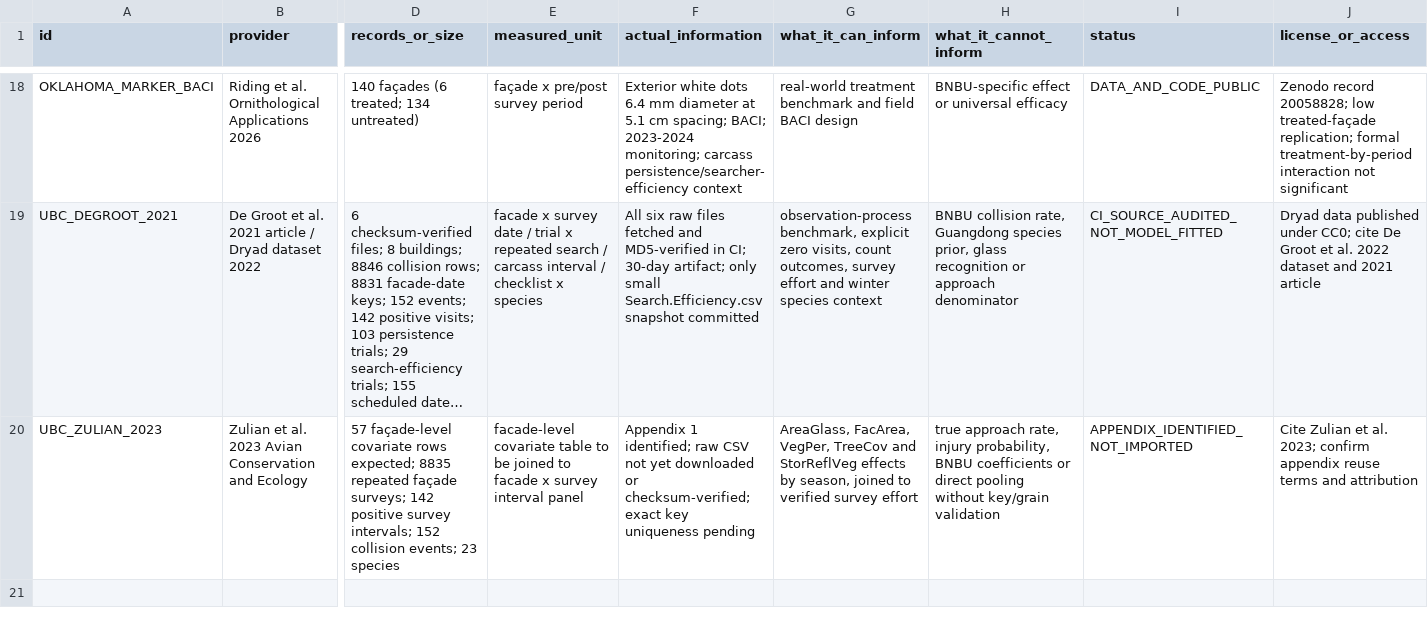
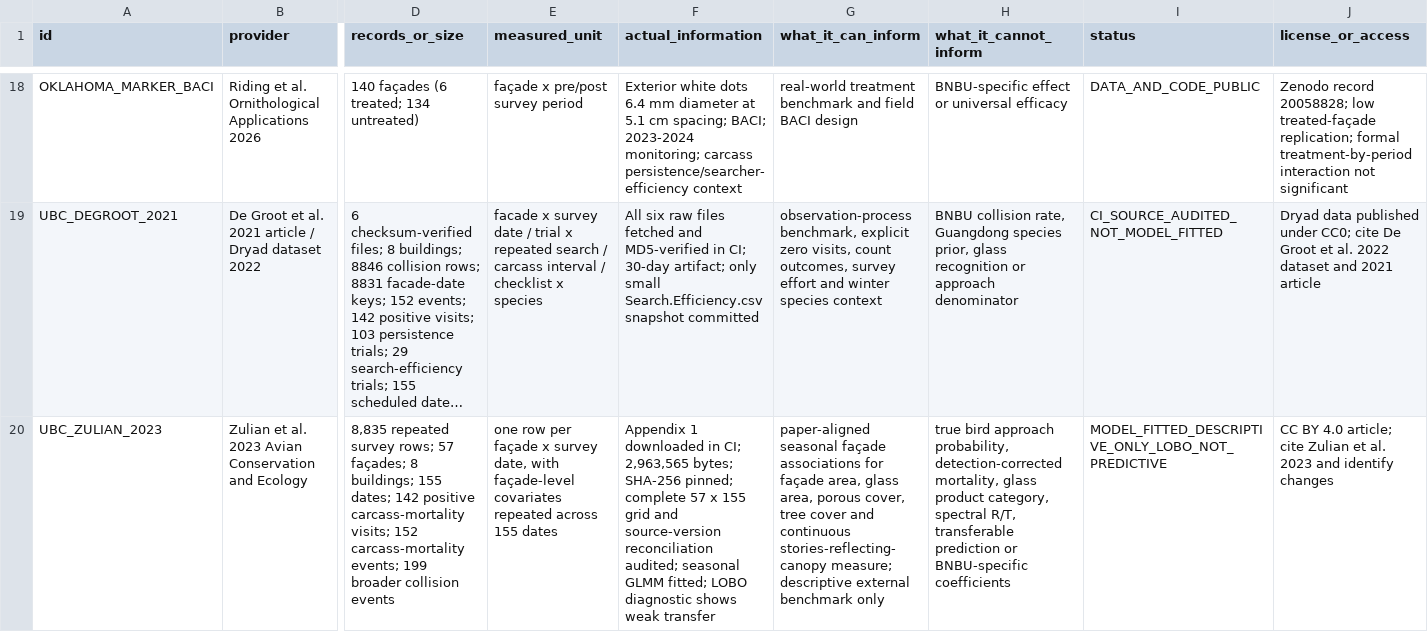
Before and after one commit to starright00631-dev/bird, a CSV file: docs/data_registry.csv, drawn as a sheet; only a part is shown, gaps mark what is left out; long unchanged cells end in …; the diff names each change by its address in the sheet, - before the commit and + after, or states it on an @@ line.

```diff
--- a/docs/data_registry.csv
+++ b/docs/data_registry.csv
-D20 (records_or_size): 57 façade-level covariate rows expected; 8835 repeated façade surveys; 142 positive survey intervals; 152 collision events; 23 species
+D20 (records_or_size): 8,835 repeated survey rows; 57 façades; 8 buildings; 155 dates; 142 positive carcass-mortality visits; 152 carcass-mortality events; 199 broader collision events
-E20 (measured_unit): facade-level covariate table to be joined to facade x survey interval panel
+E20 (measured_unit): one row per façade x survey date, with façade-level covariates repeated across 155 dates
-F20 (actual_information): Appendix 1 identified; raw CSV not yet downloaded or checksum-verified; exact key uniqueness pending
+F20 (actual_information): Appendix 1 downloaded in CI; 2,963,565 bytes; SHA-256 pinned; complete 57 x 155 grid and source-version reconciliation audited; seasonal GLMM fitted; LOBO diagnostic shows weak transfer
-G20 (what_it_can_inform): AreaGlass, FacArea, VegPer, TreeCov and StorReflVeg effects by season, joined to verified survey effort
+G20 (what_it_can_inform): paper-aligned seasonal façade associations for façade area, glass area, porous cover, tree cover and continuous stories-reflecting-canopy measure; descriptive external benchmark only
-H20 (what_it_cannot_inform): true approach rate, injury probability, BNBU coefficients or direct pooling without key/grain validation
+H20 (what_it_cannot_inform): true bird approach probability, detection-corrected mortality, glass product category, spectral R/T, transferable prediction or BNBU-specific coefficients
-I20 (status): APPENDIX_IDENTIFIED_NOT_IMPORTED
+I20 (status): MODEL_FITTED_DESCRIPTIVE_ONLY_LOBO_NOT_PREDICTIVE
-J20 (license_or_access): Cite Zulian et al. 2023; confirm appendix reuse terms and attribution
+J20 (license_or_access): CC BY 4.0 article; cite Zulian et al. 2023 and identify changes
```
Also changed, not shown: docs/SOURCE_REGISTER.csv, 11 other files.
